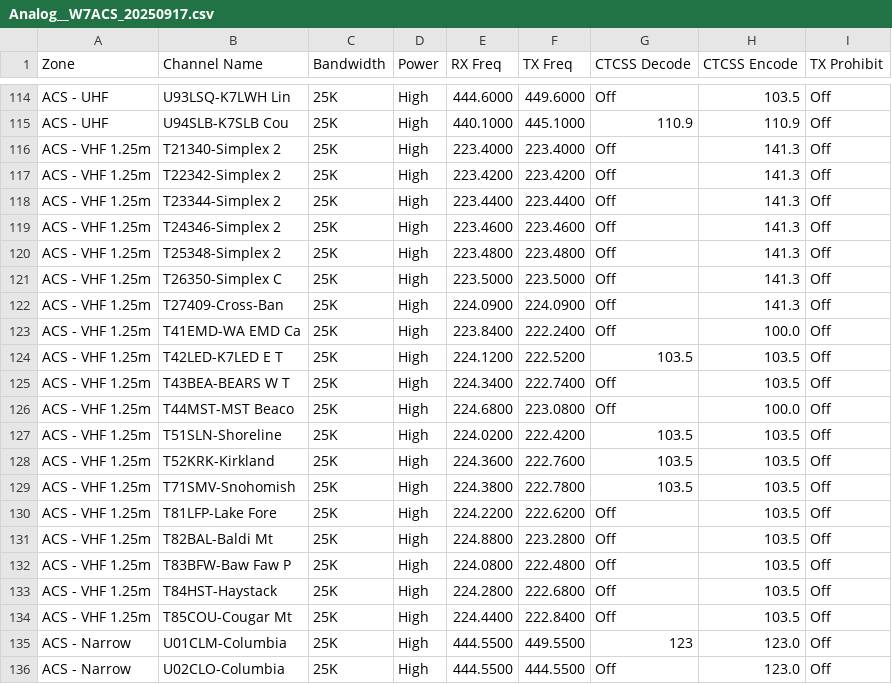
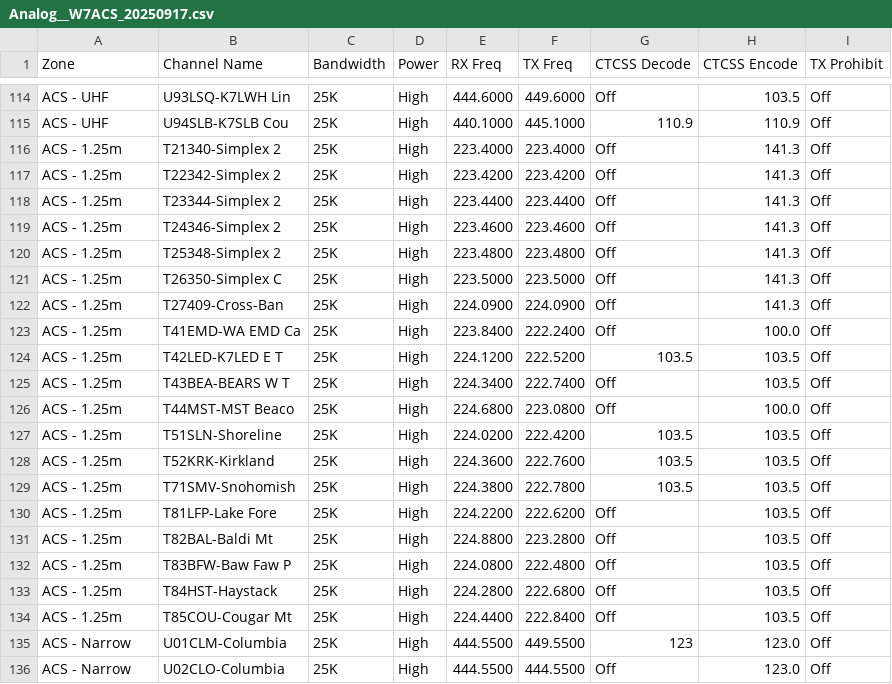
Before and after one commit to AlwaysLearningTech/kd7dgf-OpenGD77-codeplug, a CSV file: input/Anytone/k7abd/Analog__W7ACS_20250917.csv, drawn as a sheet; only a part is shown, gaps mark what is left out.

Commit message:
Refactor channel types for consistency: change "VHF 1.25m" to "1.25m" and "Narrow Band" to "Narrow" in order and analog files.

```diff
--- a/input/Anytone/k7abd/Analog__W7ACS_20250917.csv
+++ b/input/Anytone/k7abd/Analog__W7ACS_20250917.csv
@@ -115,21 +115,21 @@ ACS - UHF,U93LSQ-K7LWH Lin,25K,High,444.6000,449.6000,Off,103.5,Off
 ACS - UHF,U94SLB-K7SLB Cou,25K,High,440.1000,445.1000,110.9,110.9,Off
-ACS - VHF 1.25m,T21340-Simplex 2,25K,High,223.4000,223.4000,Off,141.3,Off
-ACS - VHF 1.25m,T22342-Simplex 2,25K,High,223.4200,223.4200,Off,141.3,Off
-ACS - VHF 1.25m,T23344-Simplex 2,25K,High,223.4400,223.4400,Off,141.3,Off
-ACS - VHF 1.25m,T24346-Simplex 2,25K,High,223.4600,223.4600,Off,141.3,Off
-ACS - VHF 1.25m,T25348-Simplex 2,25K,High,223.4800,223.4800,Off,141.3,Off
-ACS - VHF 1.25m,T26350-Simplex C,25K,High,223.5000,223.5000,Off,141.3,Off
-ACS - VHF 1.25m,T27409-Cross-Ban,25K,High,224.0900,224.0900,Off,141.3,Off
-ACS - VHF 1.25m,T41EMD-WA EMD Ca,25K,High,223.8400,222.2400,Off,100.0,Off
-ACS - VHF 1.25m,T42LED-K7LED E T,25K,High,224.1200,222.5200,103.5,103.5,Off
-ACS - VHF 1.25m,T43BEA-BEARS W T,25K,High,224.3400,222.7400,Off,103.5,Off
-ACS - VHF 1.25m,T44MST-MST Beaco,25K,High,224.6800,223.0800,Off,100.0,Off
-ACS - VHF 1.25m,T51SLN-Shoreline,25K,High,224.0200,222.4200,103.5,103.5,Off
-ACS - VHF 1.25m,T52KRK-Kirkland,25K,High,224.3600,222.7600,103.5,103.5,Off
-ACS - VHF 1.25m,T71SMV-Snohomish,25K,High,224.3800,222.7800,103.5,103.5,Off
-ACS - VHF 1.25m,T81LFP-Lake Fore,25K,High,224.2200,222.6200,Off,103.5,Off
-ACS - VHF 1.25m,T82BAL-Baldi Mt,25K,High,224.8800,223.2800,Off,103.5,Off
-ACS - VHF 1.25m,T83BFW-Baw Faw P,25K,High,224.0800,222.4800,Off,103.5,Off
-ACS - VHF 1.25m,T84HST-Haystack ,25K,High,224.2800,222.6800,Off,103.5,Off
-ACS - VHF 1.25m,T85COU-Cougar Mt,25K,High,224.4400,222.8400,Off,103.5,Off
+ACS - 1.25m,T21340-Simplex 2,25K,High,223.4000,223.4000,Off,141.3,Off
+ACS - 1.25m,T22342-Simplex 2,25K,High,223.4200,223.4200,Off,141.3,Off
+ACS - 1.25m,T23344-Simplex 2,25K,High,223.4400,223.4400,Off,141.3,Off
+ACS - 1.25m,T24346-Simplex 2,25K,High,223.4600,223.4600,Off,141.3,Off
+ACS - 1.25m,T25348-Simplex 2,25K,High,223.4800,223.4800,Off,141.3,Off
+ACS - 1.25m,T26350-Simplex C,25K,High,223.5000,223.5000,Off,141.3,Off
+ACS - 1.25m,T27409-Cross-Ban,25K,High,224.0900,224.0900,Off,141.3,Off
+ACS - 1.25m,T41EMD-WA EMD Ca,25K,High,223.8400,222.2400,Off,100.0,Off
+ACS - 1.25m,T42LED-K7LED E T,25K,High,224.1200,222.5200,103.5,103.5,Off
+ACS - 1.25m,T43BEA-BEARS W T,25K,High,224.3400,222.7400,Off,103.5,Off
+ACS - 1.25m,T44MST-MST Beaco,25K,High,224.6800,223.0800,Off,100.0,Off
+ACS - 1.25m,T51SLN-Shoreline,25K,High,224.0200,222.4200,103.5,103.5,Off
+ACS - 1.25m,T52KRK-Kirkland,25K,High,224.3600,222.7600,103.5,103.5,Off
+ACS - 1.25m,T71SMV-Snohomish,25K,High,224.3800,222.7800,103.5,103.5,Off
+ACS - 1.25m,T81LFP-Lake Fore,25K,High,224.2200,222.6200,Off,103.5,Off
+ACS - 1.25m,T82BAL-Baldi Mt,25K,High,224.8800,223.2800,Off,103.5,Off
+ACS - 1.25m,T83BFW-Baw Faw P,25K,High,224.0800,222.4800,Off,103.5,Off
+ACS - 1.25m,T84HST-Haystack ,25K,High,224.2800,222.6800,Off,103.5,Off
+ACS - 1.25m,T85COU-Cougar Mt,25K,High,224.4400,222.8400,Off,103.5,Off
 ACS - Narrow,U01CLM-Columbia ,25K,High,444.5500,449.5500,123,123.0,Off
```
Also changed, not shown: input/Anytone/order.csv.
